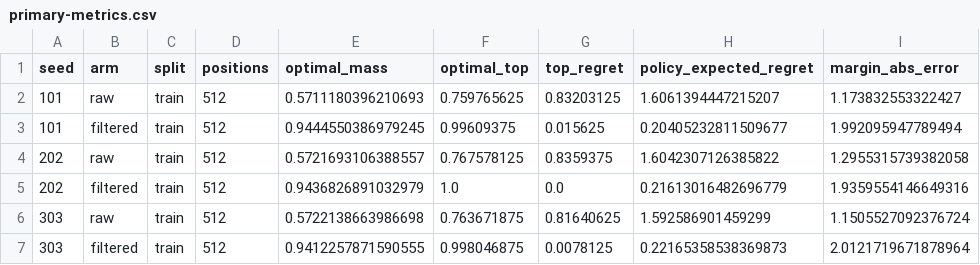
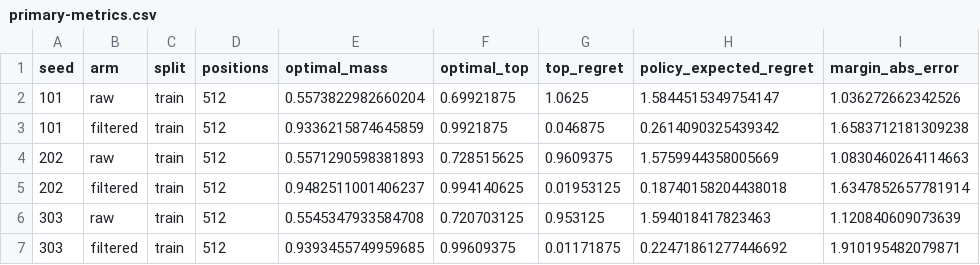
Before and after one commit to carrino/autoboxes, a CSV file: experiments/2026-10-17_10-34-boxes-proof-learning/data/primary-metrics.csv, drawn as a sheet; only a part is shown; the diff covers the shown part only.

Commit message:
boxes: repeat proof learning with disjoint opening RNG seeds

```diff
--- a/experiments/2026-10-17_10-34-boxes-proof-learning/data/primary-metrics.csv
+++ b/experiments/2026-10-17_10-34-boxes-proof-learning/data/primary-metrics.csv
@@ -1,7 +1,7 @@
 seed,arm,split,positions,optimal_mass,optimal_top,top_regret,policy_expected_regret,margin_abs_error
-101,raw,train,512,0.5711180396210693,0.759765625,0.83203125,1.6061394447215207,1.173832553322427
-101,filtered,train,512,0.9444550386979245,0.99609375,0.015625,0.20405232811509677,1.992095947789494
-202,raw,train,512,0.5721693106388557,0.767578125,0.8359375,1.6042307126385822,1.2955315739382058
-202,filtered,train,512,0.9436826891032979,1.0,0.0,0.21613016482696779,1.9359554146649316
-303,raw,train,512,0.5722138663986698,0.763671875,0.81640625,1.592586901459299,1.1505527092376724
-303,filtered,train,512,0.9412257871590555,0.998046875,0.0078125,0.22165358538369873,2.0121719671878964
+101,raw,train,512,0.5573822982660204,0.69921875,1.0625,1.5844515349754147,1.036272662342526
+101,filtered,train,512,0.9336215874645859,0.9921875,0.046875,0.2614090325439342,1.6583712181309238
+202,raw,train,512,0.5571290598381893,0.728515625,0.9609375,1.5759944358005669,1.0830460264114663
+202,filtered,train,512,0.9482511001406237,0.994140625,0.01953125,0.18740158204438018,1.6347852657781914
+303,raw,train,512,0.5545347933584708,0.720703125,0.953125,1.594018417823463,1.120840609073639
+303,filtered,train,512,0.9393455749959685,0.99609375,0.01171875,0.22471861277446692,1.910195482079871
```
Also changed, not shown: 36 edited cells elsewhere in this file, 44 other files.
